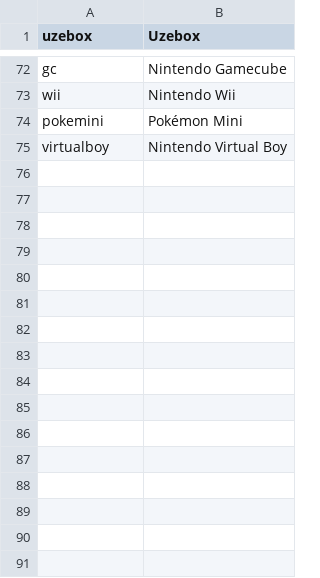
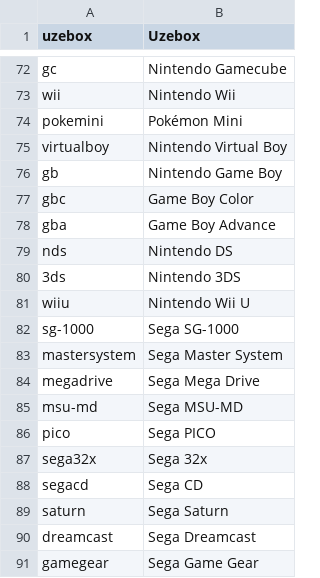
Before and after one commit to WizzardSK/gameflix, a CSV file: systems.csv, drawn as a sheet; only a part is shown, gaps mark what is left out; the diff names each change by its address in the sheet, - before the commit and + after, or states it on an @@ line.

Commit message:
Update systems.csv

```diff
--- a/systems.csv
+++ b/systems.csv
+row 76: gb | Nintendo Game Boy
+row 77: gbc | Game Boy Color
+row 78: gba | Game Boy Advance
+row 79: nds | Nintendo DS
+row 80: 3ds | Nintendo 3DS
+row 81: wiiu | Nintendo Wii U
+row 82: sg-1000 | Sega SG-1000
+row 83: mastersystem | Sega Master System
+row 84: megadrive | Sega Mega Drive
+row 85: msu-md | Sega MSU-MD
+row 86: pico | Sega PICO
+row 87: sega32x | Sega 32x
+row 88: segacd | Sega CD
+row 89: saturn | Sega Saturn
+row 90: dreamcast | Sega Dreamcast
+row 91: gamegear | Sega Game Gear
```
